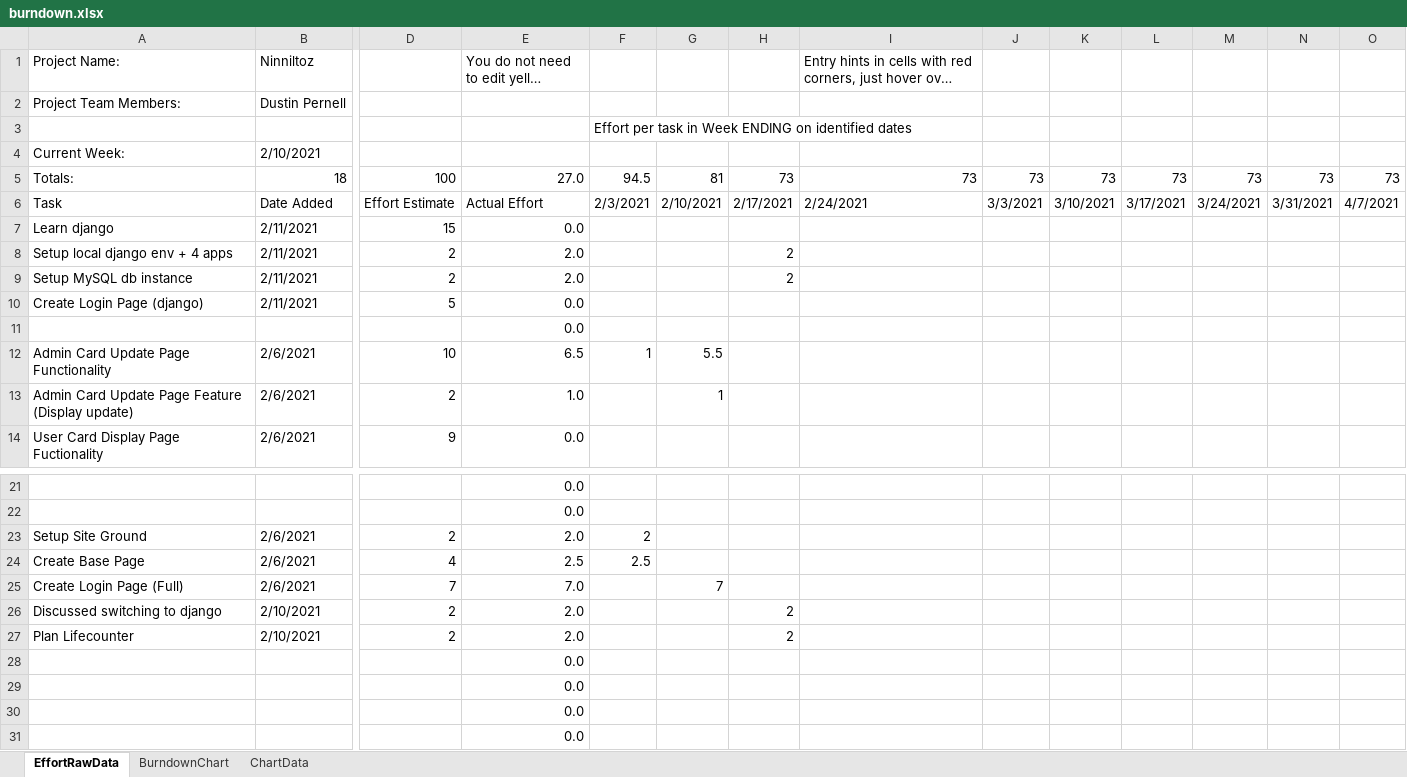
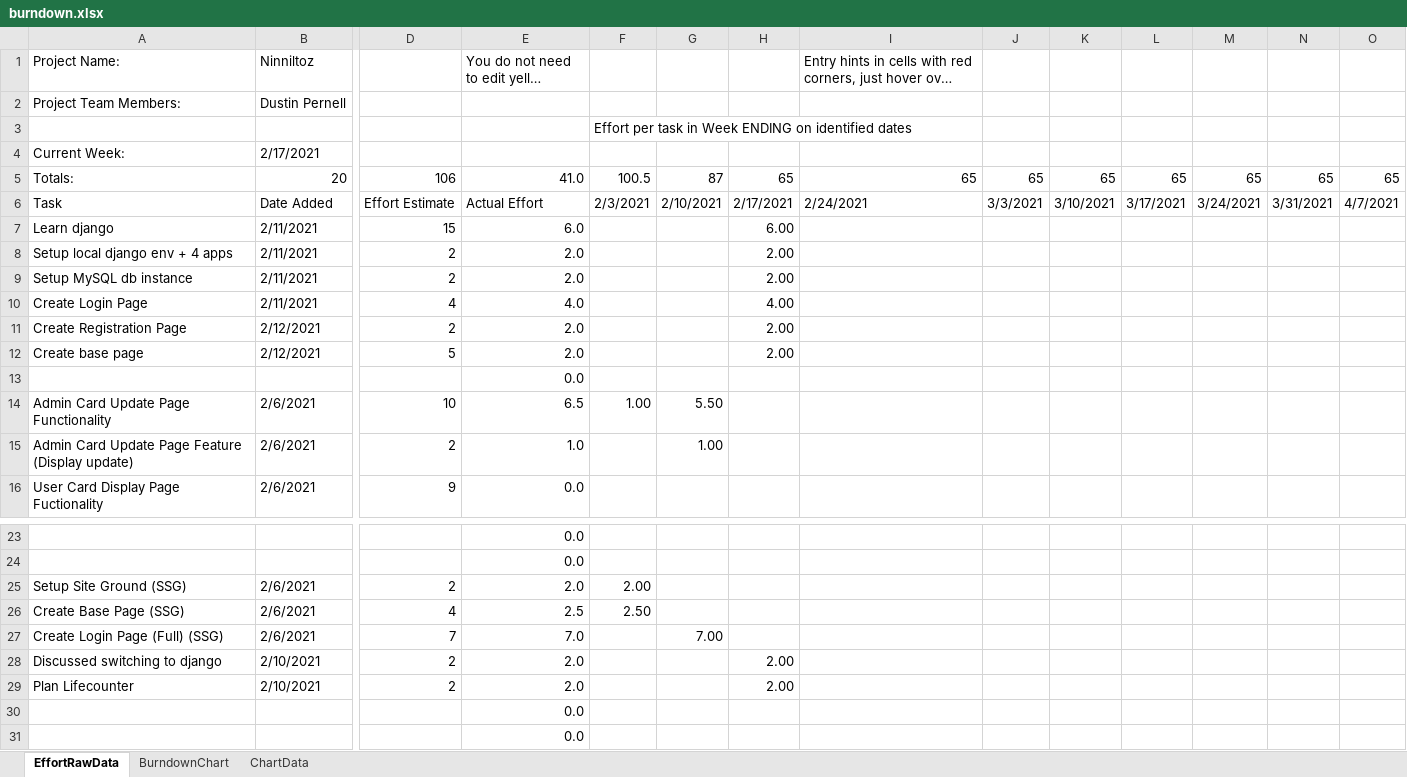
Before and after one commit to DustinWPernell/AppStateCapstone, an Excel workbook: content/burndown.xlsx, sheet EffortRawData, drawn as a sheet; only a part is shown, gaps mark what is left out; the shorter side is filled out with more unchanged rows; long unchanged cells end in …; values as stored, in another font and other column widths than the file's, no cell formats; removed rows and columns are numbered as before the commit, all else as after; rows hold the shown columns only; the diff names each change by its address in the sheet, - before the commit and + after, or states it on an @@ line.

Commit message:
Added Login and register pages/ functions

```diff
--- a/content/burndown.xlsx (sheet EffortRawData)
+++ b/content/burndown.xlsx (sheet EffortRawData)
-B4 (Ninniltoz): 2/10/2021
+B4 (Ninniltoz): 2/17/2021
-row 5: Totals: | 18 | 100 | 27.0 | 94.5 | 81 | 73 | 73 | 73 | 73 | 73 | 73 | 73 | 73
+row 5: Totals: | 20 | 106 | 41.0 | 100.5 | 87 | 65 | 65 | 65 | 65 | 65 | 65 | 65 | 65
-E7: 0.0
+E7: 6.0
-H7: (empty)
+H7: 6.00
-H8:H9: 2
+H8:H9: 2.00
-row 10: Create Login Page (django) | 2/11/2021 | 5 | 0.0
+row 10: Create Login Page | 2/11/2021 | 4 | 4.0 |  |  | 4.00
+row 11: Create Registration Page | 2/12/2021 | 2 | 2.0 |  |  | 2.00
+row 12: Create base page | 2/12/2021 | 5 | 2.0 |  |  | 2.00
-F14: 1
+F14: 1.00
-G14: 5.5
+G14: 5.50
-G15: 1
+G15: 1.00
-A25 (Project Name:): Setup Site Ground
+A25 (Project Name:): Setup Site Ground (SSG)
-F25: 2
+F25: 2.00
-A26 (Project Name:): Create Base Page
+A26 (Project Name:): Create Base Page (SSG)
-F26: 2.5
+F26: 2.50
-A27 (Project Name:): Create Login Page (Full)
+A27 (Project Name:): Create Login Page (Full) (SSG)
-G27: 7
+G27: 7.00
-H28:H29: 2
+H28:H29: 2.00
```
Also changed, not shown: sheet ChartData, cell formats, formulas that keep their value, charts or pictures, 21 other files.
